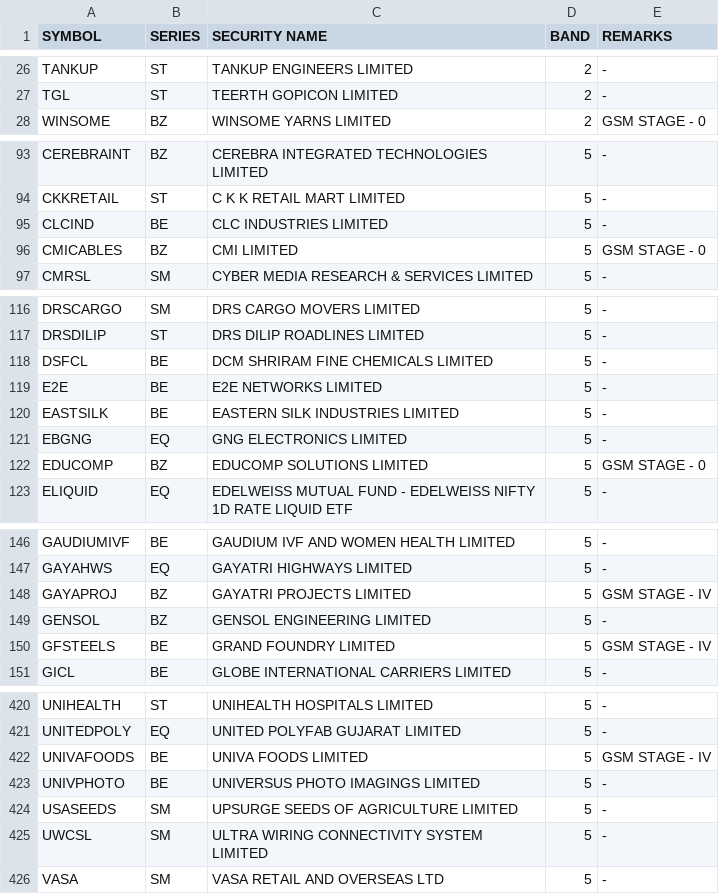
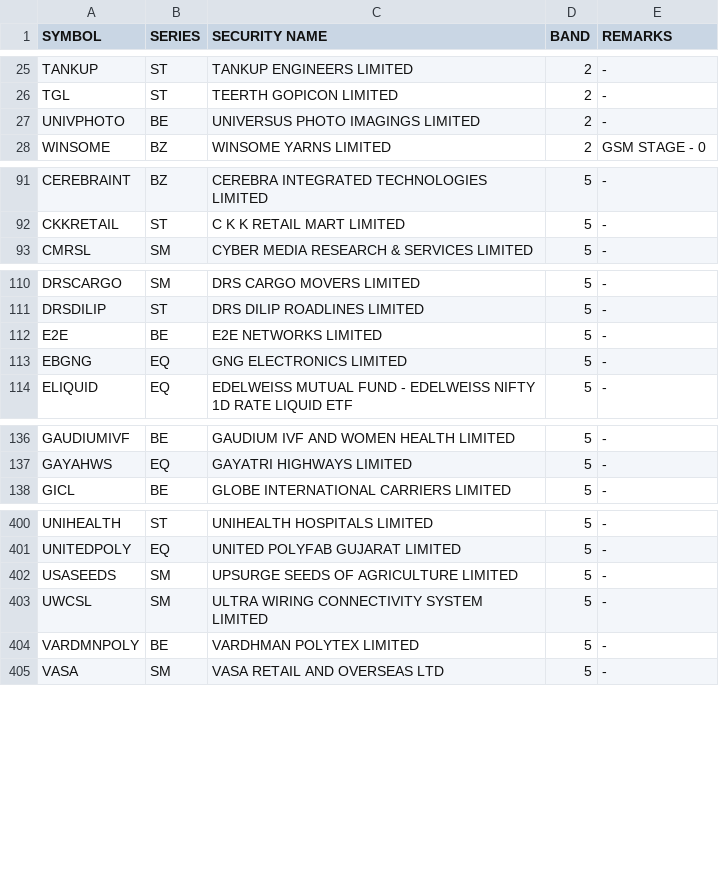
Before and after one commit to Anny26022/price_band, a CSV file: 02032026.csv (was 27022026.csv), drawn as a sheet; only a part is shown, gaps mark what is left out; removed rows and columns are numbered as before the commit, all else as after; the diff covers the shown part only; the diff names each change by its address in the sheet, - before the commit and + after, or states it on an @@ line.

```diff
--- a/27022026.csv
+++ b/02032026.csv
+row 27: UNIVPHOTO | BE | UNIVERSUS PHOTO IMAGINGS LIMITED | 2 | -
-row 95: CLCIND | BE | CLC INDUSTRIES LIMITED | 5 | -
-row 96: CMICABLES | BZ | CMI LIMITED | 5 | GSM STAGE - 0
-row 118: DSFCL | BE | DCM SHRIRAM FINE CHEMICALS LIMITED | 5 | -
-row 120: EASTSILK | BE | EASTERN SILK INDUSTRIES LIMITED | 5 | -
-row 122: EDUCOMP | BZ | EDUCOMP SOLUTIONS LIMITED | 5 | GSM STAGE - 0
-row 148: GAYAPROJ | BZ | GAYATRI PROJECTS LIMITED | 5 | GSM STAGE - IV
-row 149: GENSOL | BZ | GENSOL ENGINEERING LIMITED | 5 | -
-row 150: GFSTEELS | BE | GRAND FOUNDRY LIMITED | 5 | GSM STAGE - IV
-row 422: UNIVAFOODS | BE | UNIVA FOODS LIMITED | 5 | GSM STAGE - IV
-row 423: UNIVPHOTO | BE | UNIVERSUS PHOTO IMAGINGS LIMITED | 5 | -
+row 404: VARDMNPOLY | BE | VARDHMAN POLYTEX LIMITED | 5 | -
```
Also changed, not shown: 6 added rows, 17 removed rows, 1 moved row and 1 edited cell elsewhere in this file.
